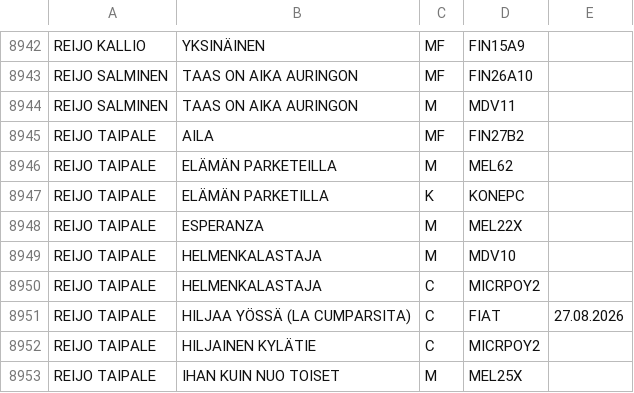
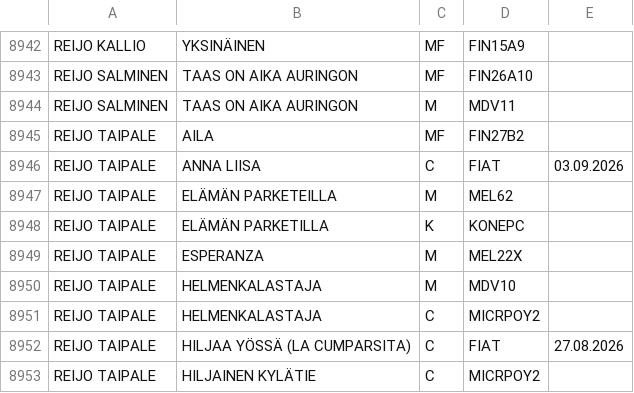
Before and after one commit to LamminHovi/Karaokelista, a CSV file: kappaleet.csv, drawn as a sheet; only a part is shown, gaps mark what is left out; the shorter side is filled out with more unchanged rows; the diff names each change by its address in the sheet, - before the commit and + after, or states it on an @@ line.

Commit message:
Lisatty kappale

```diff
--- a/kappaleet.csv
+++ b/kappaleet.csv
+row 8946: REIJO TAIPALE | ANNA LIISA | C | FIAT | 03.09.2026
```
